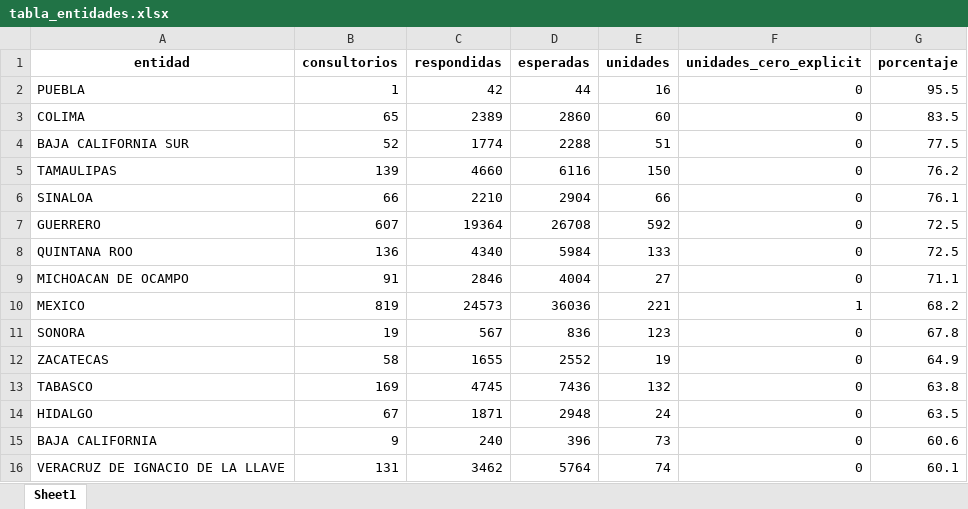
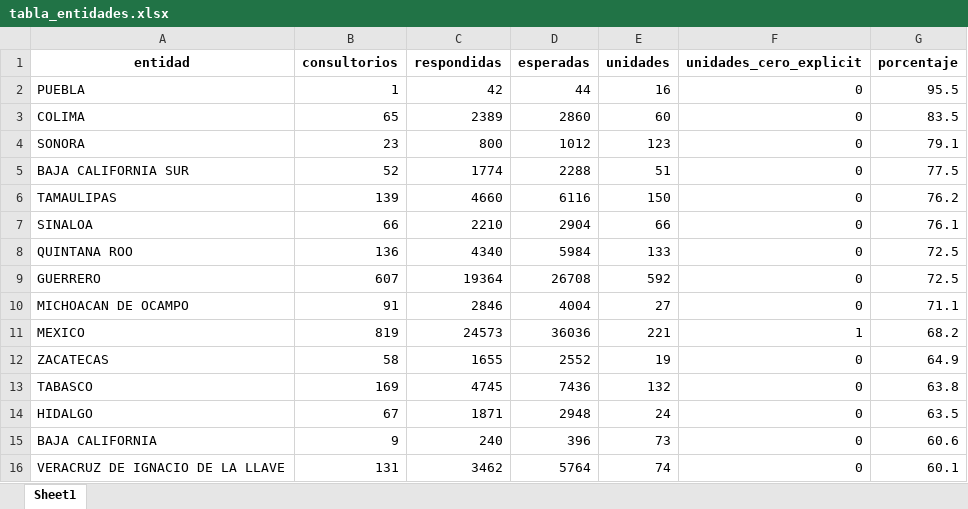
Before and after one commit to servicios-imss-b/informe--de-ang, an Excel workbook: tabla_entidades.xlsx, sheet Sheet1, drawn as a sheet; only a part is shown; values as stored, in another font and other column widths than the file's, no borders; removed rows and columns are numbered as before the commit, all else as after; the diff names each change by its address in the sheet, - before the commit and + after, or states it on an @@ line.

```diff
--- a/tabla_entidades.xlsx (sheet Sheet1)
+++ b/tabla_entidades.xlsx (sheet Sheet1)
+row 4: SONORA | 23 | 800 | 1012 | 123 | 0 | 79.1
-row 11: SONORA | 19 | 567 | 836 | 123 | 0 | 67.8
```
Also changed, not shown: faltantes_por_estados.xlsx, tabla_avance.xlsx, 4 other files.
